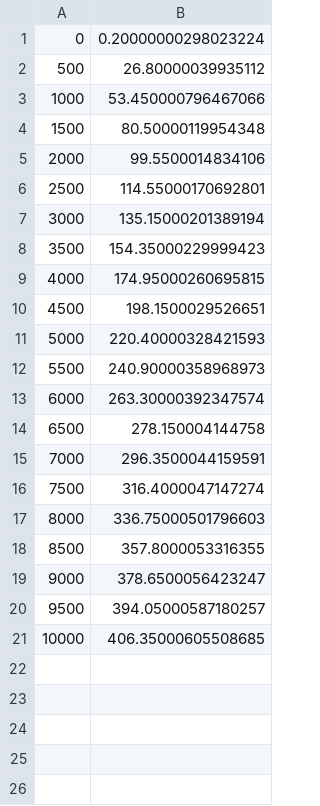
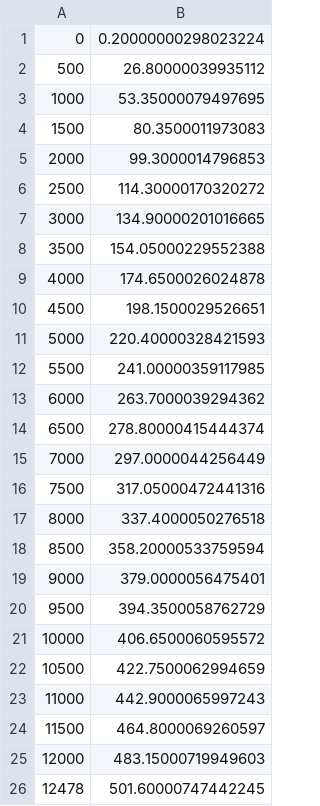
Before and after one commit to Turbo-DYLL/Turbo-DYLL, a CSV file: ROAR/datasets/pid_comparison/turbo.csv, drawn as a sheet.

Commit message:
update scores

```diff
--- a/ROAR/datasets/pid_comparison/turbo.csv
+++ b/ROAR/datasets/pid_comparison/turbo.csv
@@ -2,20 +2,25 @@
 500,26.80000039935112
-1000,53.450000796467066
-1500,80.50000119954348
-2000,99.5500014834106
-2500,114.55000170692801
-3000,135.15000201389194
-3500,154.35000229999423
-4000,174.95000260695815
+1000,53.35000079497695
+1500,80.3500011973083
+2000,99.3000014796853
+2500,114.30000170320272
+3000,134.90000201016665
+3500,154.05000229552388
+4000,174.6500026024878
 4500,198.1500029526651
 5000,220.40000328421593
-5500,240.90000358968973
-6000,263.30000392347574
-6500,278.150004144758
-7000,296.3500044159591
-7500,316.4000047147274
-8000,336.75000501796603
-8500,357.8000053316355
-9000,378.6500056423247
-9500,394.05000587180257
-10000,406.35000605508685
+5500,241.00000359117985
+6000,263.7000039294362
+6500,278.80000415444374
+7000,297.0000044256449
+7500,317.05000472441316
+8000,337.4000050276518
+8500,358.20000533759594
+9000,379.0000056475401
+9500,394.3500058762729
+10000,406.6500060595572
+10500,422.7500062994659
+11000,442.9000065997243
+11500,464.8000069260597
+12000,483.15000719949603
+12478,501.60000747442245
```
